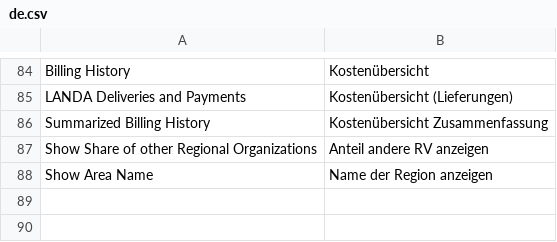
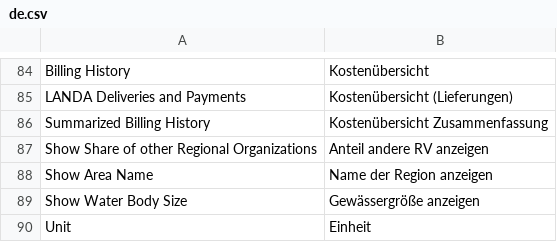
Before and after one commit to alyf-de/landa, a CSV file: landa/translations/de.csv, drawn as a sheet; only a part is shown, gaps mark what is left out; the diff names each change by its address in the sheet, - before the commit and + after, or states it on an @@ line.

Commit message:
feat(Catch Log Statistics): toggle column "Area Name" (LAN-823)

```diff
--- a/landa/translations/de.csv
+++ b/landa/translations/de.csv
+row 89: Show Water Body Size | Gewässergröße anzeigen
+row 90: Unit | Einheit
```
Also changed, not shown: 2 other files.
